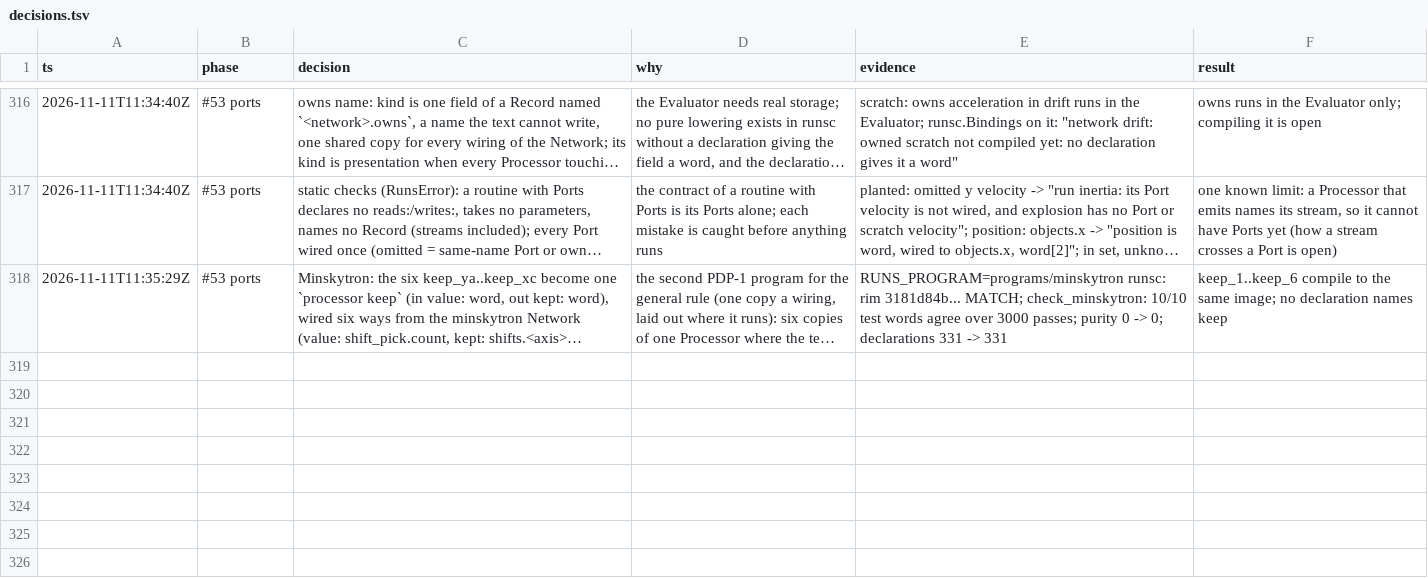
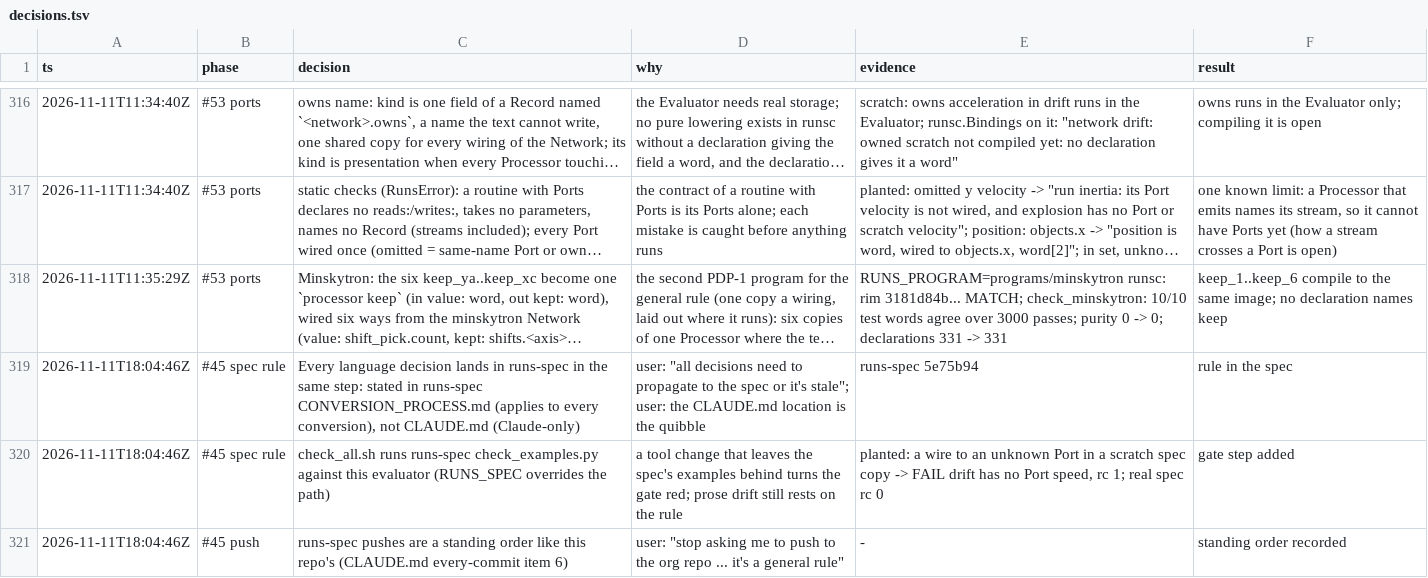
Before and after one commit to wScottSh/runs-spacewar, a TSV file: docs/decisions.tsv, drawn as a sheet; only a part is shown, gaps mark what is left out; long unchanged cells end in …; the diff names each change by its address in the sheet, - before the commit and + after, or states it on an @@ line.

```diff
--- a/docs/decisions.tsv
+++ b/docs/decisions.tsv
+row 319: 2026-11-11T18:04:46Z | #45 spec rule | Every language decision lands in runs-spec in the same step: stated in runs-spec CONVERSION_PROCESS.md (applies to every conversion), not CLAUDE.md (Claude-only) | user: "all decisions need to propagate to the spec or it's stale"; user: the CLAUDE.md location is the quibble | runs-spec 5e75b94 | rule in the spec
+row 320: 2026-11-11T18:04:46Z | #45 spec rule | check_all.sh runs runs-spec check_examples.py against this evaluator (RUNS_SPEC overrides the path) | a tool change that leaves the spec's examples behind turns the gate red; prose drift still rests on the rule | planted: a wire to an unknown Port in a scratch spec copy -> FAIL drift has no Port speed, rc 1; real spec rc 0 | gate step added
+row 321: 2026-11-11T18:04:46Z | #45 push | runs-spec pushes are a standing order like this repo's (CLAUDE.md every-commit item 6) | user: "stop asking me to push to the org repo ... it's a general rule" | - | standing order recorded
```
Also changed, not shown: 2 other files.
